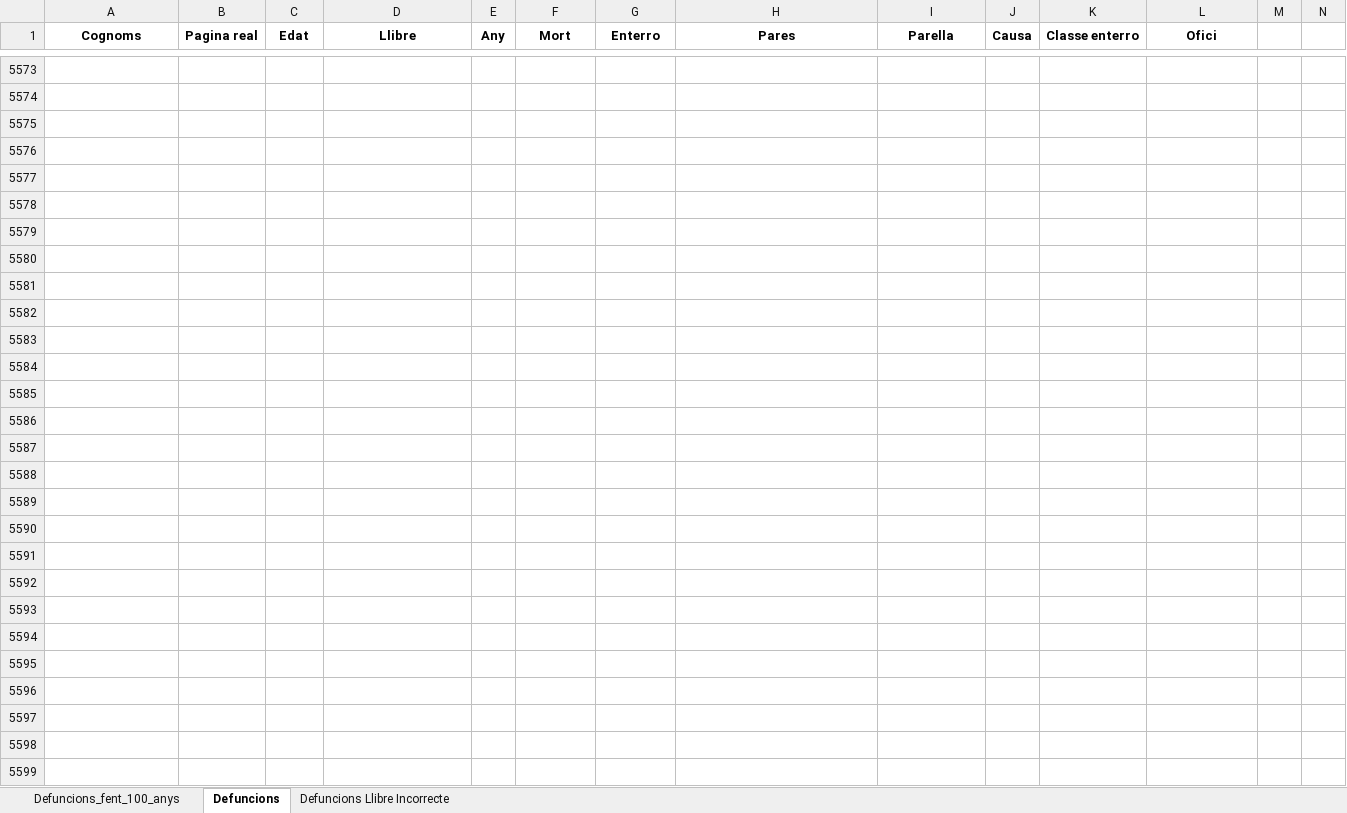
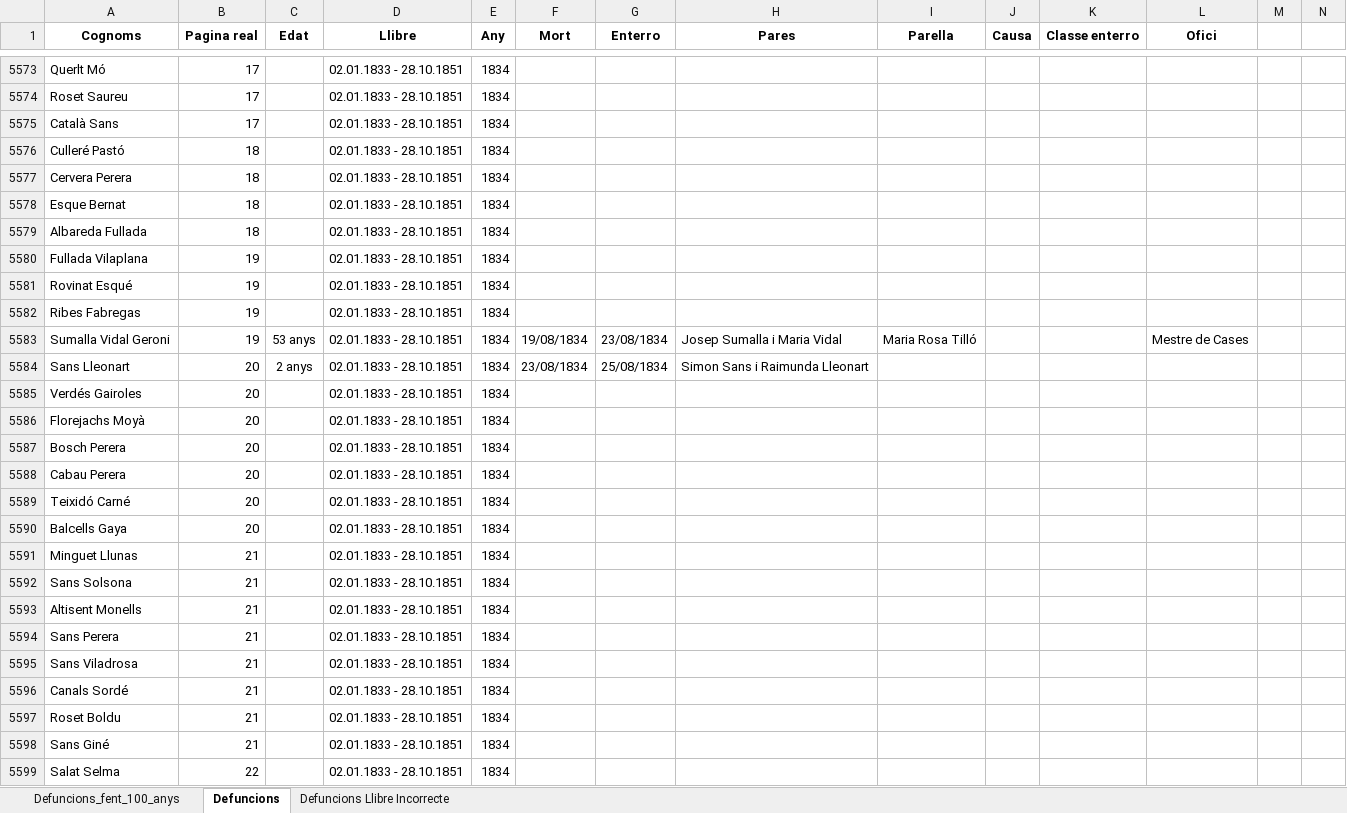
Before and after one commit to arbreFamiliar/DadesGenerals, an Excel workbook: Bisbats/Catalunya/Tarragona/Arbeca/Sacraments/Obits/Excel/Index_llibres_Digitals-Obits.xlsx, sheet Defuncions, drawn as a sheet; only a part is shown, gaps mark what is left out; values as stored, in another font and other column widths than the file's, no borders; the diff covers the shown part only; the diff names each change by its address in the sheet, - before the commit and + after, or states it on an @@ line.

```diff
--- a/Bisbats/Catalunya/Tarragona/Arbeca/Sacraments/Obits/Excel/Index_llibres_Digitals-Obits.xlsx (sheet Defuncions)
+++ b/Bisbats/Catalunya/Tarragona/Arbeca/Sacraments/Obits/Excel/Index_llibres_Digitals-Obits.xlsx (sheet Defuncions)
-row 5573: (empty)
+row 5573: Querlt Mó | 17 |  | 02.01.1833 - 28.10.1851 | 1834
-row 5574: (empty)
+row 5574: Roset Saureu | 17 |  | 02.01.1833 - 28.10.1851 | 1834
-row 5575: (empty)
+row 5575: Català Sans | 17 |  | 02.01.1833 - 28.10.1851 | 1834
-row 5576: (empty)
+row 5576: Culleré Pastó | 18 |  | 02.01.1833 - 28.10.1851 | 1834
-row 5577: (empty)
+row 5577: Cervera Perera | 18 |  | 02.01.1833 - 28.10.1851 | 1834
-row 5578: (empty)
+row 5578: Esque Bernat | 18 |  | 02.01.1833 - 28.10.1851 | 1834
-row 5579: (empty)
+row 5579: Albareda Fullada | 18 |  | 02.01.1833 - 28.10.1851 | 1834
-row 5580: (empty)
+row 5580: Fullada Vilaplana | 19 |  | 02.01.1833 - 28.10.1851 | 1834
-row 5581: (empty)
+row 5581: Rovinat Esqué | 19 |  | 02.01.1833 - 28.10.1851 | 1834
-row 5582: (empty)
+row 5582: Ribes Fabregas | 19 |  | 02.01.1833 - 28.10.1851 | 1834
-row 5583: (empty)
+row 5583: Sumalla Vidal Geroni | 19 | 53 anys | 02.01.1833 - 28.10.1851 | 1834 | 19/08/1834 | 23/08/1834 | Josep Sumalla i Maria Vidal | Maria Rosa Tilló |  |  | Mestre de Cases
-row 5584: (empty)
+row 5584: Sans Lleonart | 20 | 2 anys | 02.01.1833 - 28.10.1851 | 1834 | 23/08/1834 | 25/08/1834 | Simon Sans i Raimunda Lleonart
-row 5585: (empty)
+row 5585: Verdés Gairoles | 20 |  | 02.01.1833 - 28.10.1851 | 1834
-row 5586: (empty)
+row 5586: Florejachs Moyà | 20 |  | 02.01.1833 - 28.10.1851 | 1834
-row 5587: (empty)
+row 5587: Bosch Perera | 20 |  | 02.01.1833 - 28.10.1851 | 1834
-row 5588: (empty)
+row 5588: Cabau Perera | 20 |  | 02.01.1833 - 28.10.1851 | 1834
-row 5589: (empty)
+row 5589: Teixidó Carné | 20 |  | 02.01.1833 - 28.10.1851 | 1834
-row 5590: (empty)
+row 5590: Balcells Gaya | 20 |  | 02.01.1833 - 28.10.1851 | 1834
-row 5591: (empty)
+row 5591: Minguet Llunas | 21 |  | 02.01.1833 - 28.10.1851 | 1834
-row 5592: (empty)
+row 5592: Sans Solsona | 21 |  | 02.01.1833 - 28.10.1851 | 1834
-row 5593: (empty)
+row 5593: Altisent Monells | 21 |  | 02.01.1833 - 28.10.1851 | 1834
-row 5594: (empty)
+row 5594: Sans Perera | 21 |  | 02.01.1833 - 28.10.1851 | 1834
-row 5595: (empty)
+row 5595: Sans Viladrosa | 21 |  | 02.01.1833 - 28.10.1851 | 1834
-row 5596: (empty)
+row 5596: Canals Sordé | 21 |  | 02.01.1833 - 28.10.1851 | 1834
-row 5597: (empty)
+row 5597: Roset Boldu | 21 |  | 02.01.1833 - 28.10.1851 | 1834
-row 5598: (empty)
+row 5598: Sans Giné | 21 |  | 02.01.1833 - 28.10.1851 | 1834
-row 5599: (empty)
+row 5599: Salat Selma | 22 |  | 02.01.1833 - 28.10.1851 | 1834
```
Also changed, not shown: 187 edited cells elsewhere in this sheet.
